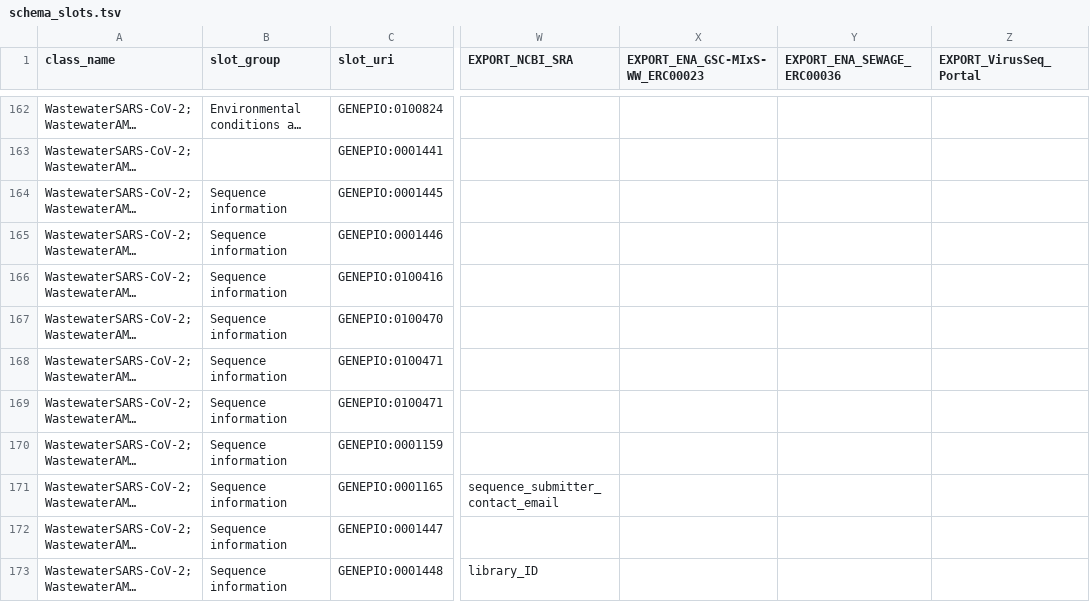
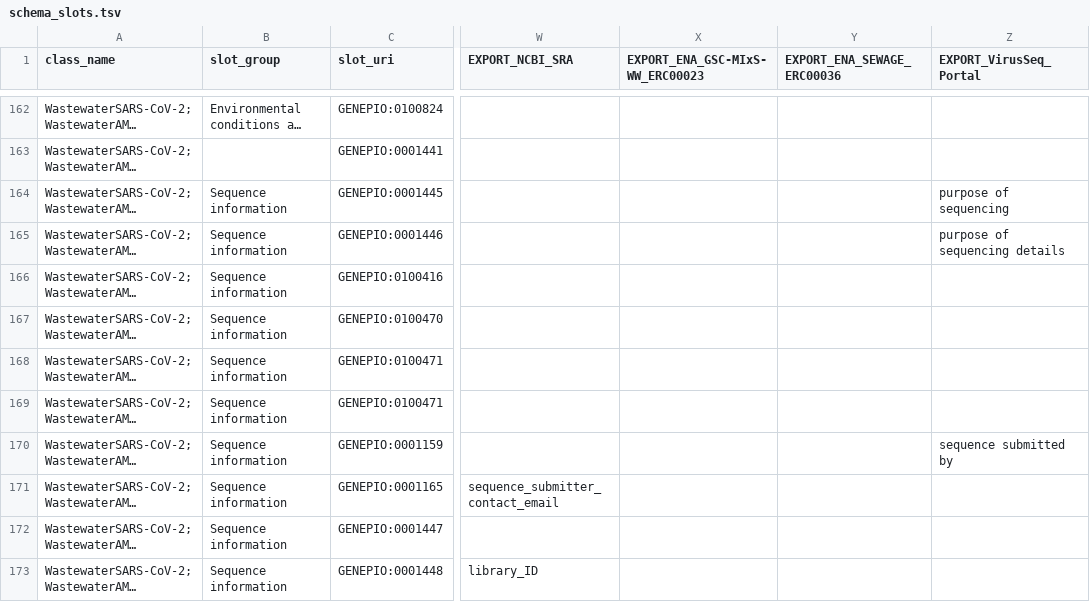
Before and after one commit to cidgoh/DataHarmonizer, a TSV file: web/templates/wastewater/schema_slots.tsv, drawn as a sheet; only a part is shown, gaps mark what is left out; long unchanged cells end in …; the diff covers the shown part only; the diff names each change by its address in the sheet, - before the commit and + after, or states it on an @@ line.

Commit message:
VirusSeq export update

```diff
--- a/web/templates/wastewater/schema_slots.tsv
+++ b/web/templates/wastewater/schema_slots.tsv
-Z164 (EXPORT_VirusSeq_Portal): (empty)
+Z164 (EXPORT_VirusSeq_Portal): purpose of sequencing
-Z165 (EXPORT_VirusSeq_Portal): (empty)
+Z165 (EXPORT_VirusSeq_Portal): purpose of sequencing details
-Z170 (EXPORT_VirusSeq_Portal): (empty)
+Z170 (EXPORT_VirusSeq_Portal): sequence submitted by
```
Also changed, not shown: 24 edited cells elsewhere in this file, 2 other files.
